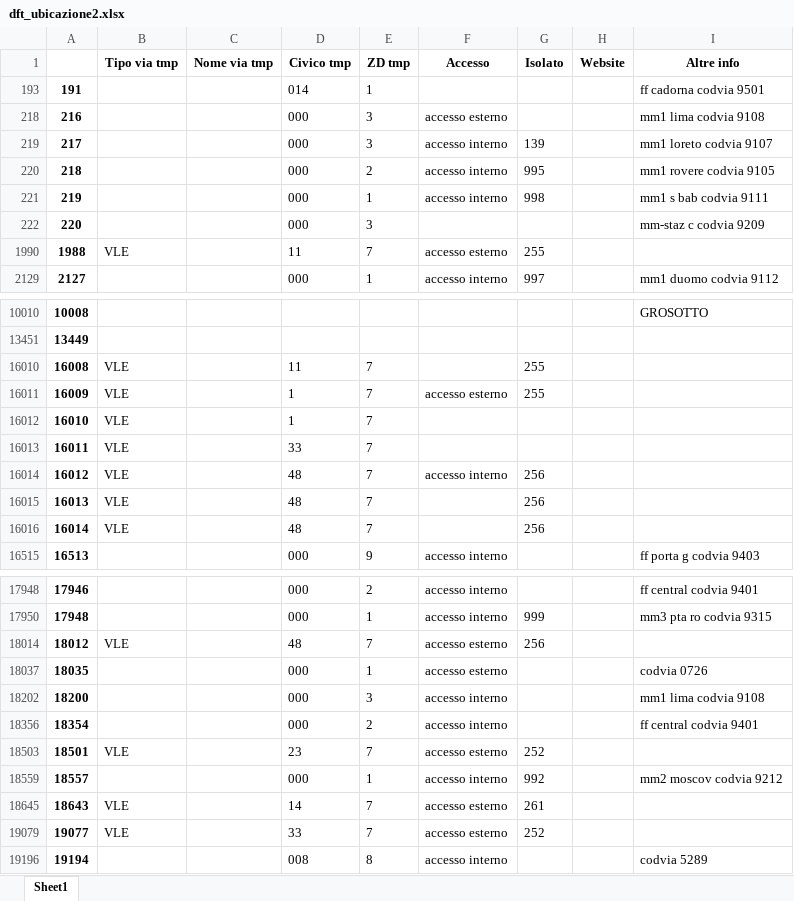
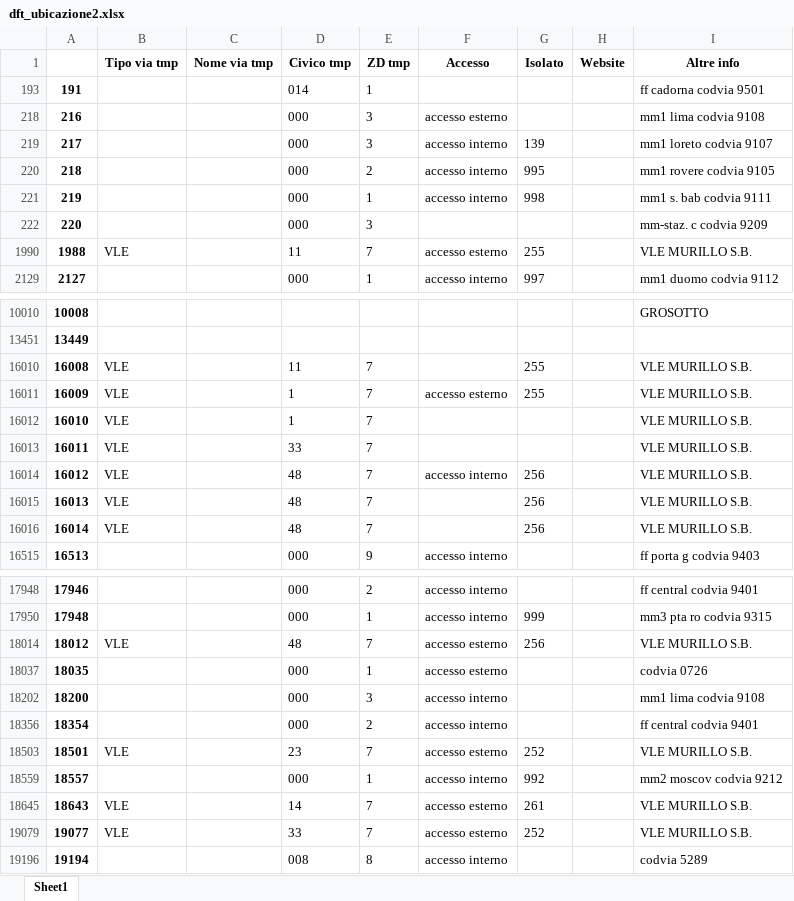
Before and after one commit to FrancescoScroccarello/DIQ-2024-Data-Preparation, an Excel workbook: dft_ubicazione2.xlsx, sheet Sheet1, drawn as a sheet; only a part is shown, gaps mark what is left out; values as stored, in another font and other column widths than the file's, no borders; the diff covers the shown part only; the diff names each change by its address in the sheet, - before the commit and + after, or states it on an @@ line.

```diff
--- a/dft_ubicazione2.xlsx (sheet Sheet1)
+++ b/dft_ubicazione2.xlsx (sheet Sheet1)
-I221 (Altre info): mm1 s bab codvia 9111
+I221 (Altre info): mm1 s. bab codvia 9111
-I222 (Altre info): mm-staz c codvia 9209
+I222 (Altre info): mm-staz. c codvia 9209
-I1990 (Altre info): (empty)
+I1990 (Altre info): VLE MURILLO S.B.
-I16010:I16016 (Altre info): (empty)
+I16010:I16016 (Altre info): VLE MURILLO S.B.
-I18014 (Altre info): (empty)
+I18014 (Altre info): VLE MURILLO S.B.
-I18503 (Altre info): (empty)
+I18503 (Altre info): VLE MURILLO S.B.
-I18645 (Altre info): (empty)
+I18645 (Altre info): VLE MURILLO S.B.
-I19079 (Altre info): (empty)
+I19079 (Altre info): VLE MURILLO S.B.
```
Also changed, not shown: 10 edited cells elsewhere in this sheet, hidden cells, 1 other file.
